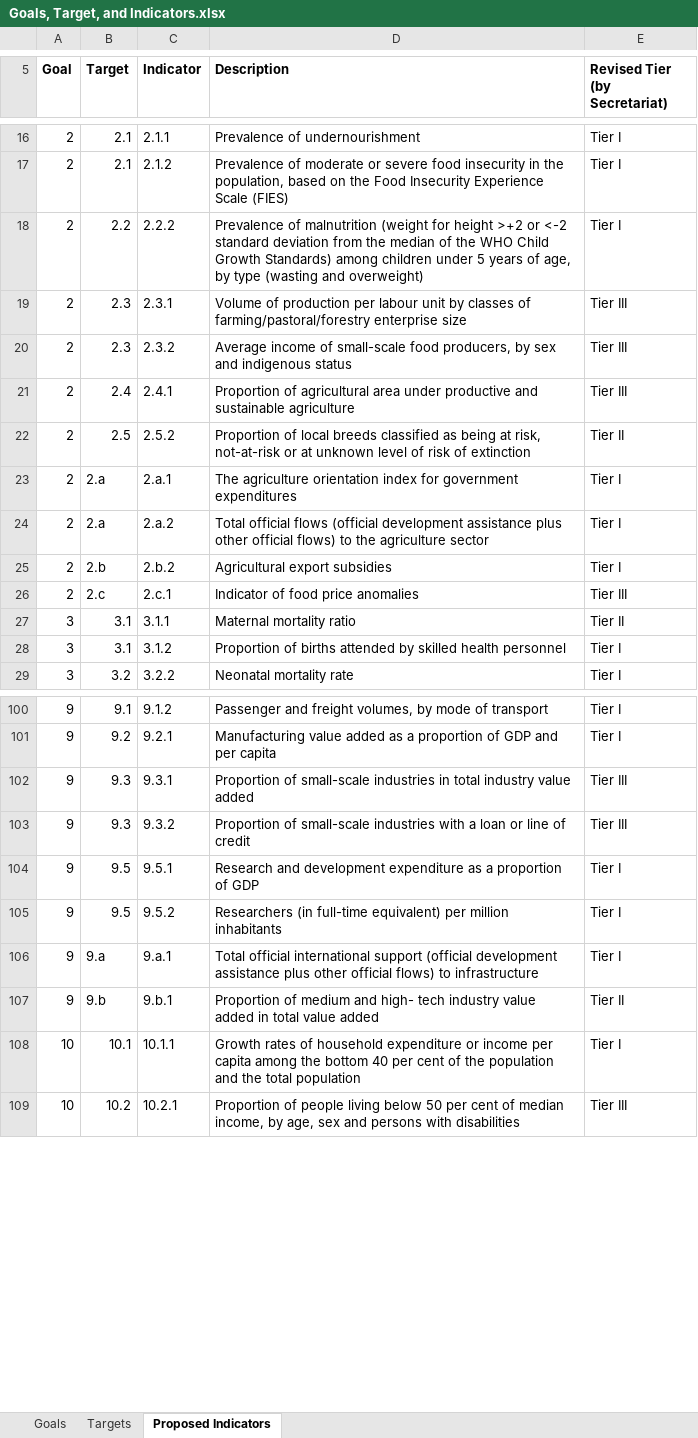
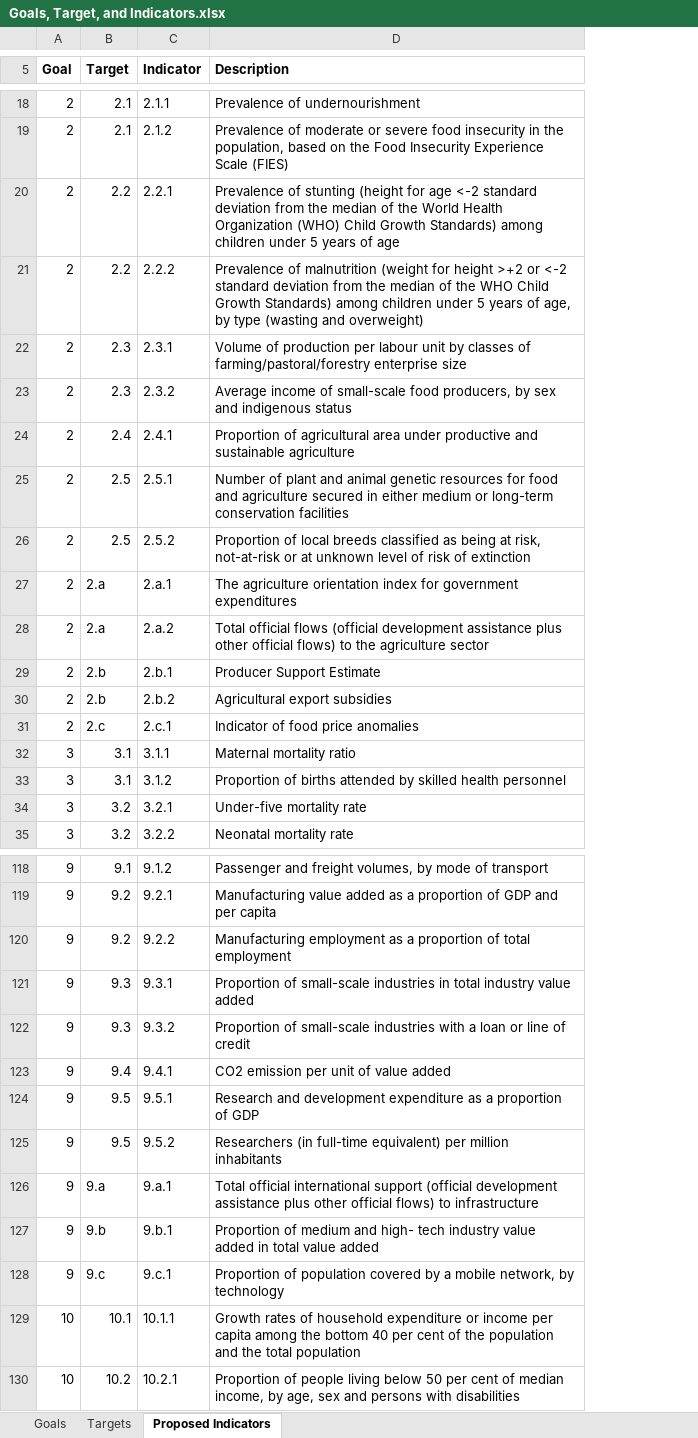
Before and after one commit to datapopalliance/SDGs, an Excel workbook: Goals, Target, and Indicators.xlsx, sheet Proposed Indicators, drawn as a sheet; only a part is shown, gaps mark what is left out; values as stored, in another font and other column widths than the file's, no borders; removed rows and columns are numbered as before the commit, all else as after; the diff covers the shown part only; the diff names each change by its address in the sheet, - before the commit and + after, or states it on an @@ line.

Commit message:
Update Excel file with corrected indicators.

```diff
--- a/Goals, Target, and Indicators.xlsx (sheet Proposed Indicators)
+++ b/Goals, Target, and Indicators.xlsx (sheet Proposed Indicators)
-column E (Revised Tier (by Secretariat)), rows 16-29: Tier I | Tier I | Tier I | Tier III | Tier III | Tier III | Tier II | Tier I | Tier I | Tier I | Tier III | Tier II | Tier I | Tier I; rows 100-109: Tier I | Tier I | Tier III | Tier III | Tier I | Tier I | Tier I | Tier II | Tier I | Tier III
+row 20: 2 | 2.2 | 2.2.1 | Prevalence of stunting (height for age <-2 standard deviation from the median of the World Health Organization (WHO) Child Growth Standards) among children under 5 years of age
+row 25: 2 | 2.5 | 2.5.1 | Number of plant and animal genetic resources for food and agriculture secured in either medium or long-term conservation facilities
+row 29: 2 | 2.b | 2.b.1 | Producer Support Estimate
+row 34: 3 | 3.2 | 3.2.1 | Under-five mortality rate
+row 120: 9 | 9.2 | 9.2.2 | Manufacturing employment as a proportion of total employment
+row 123: 9 | 9.4 | 9.4.1 | CO2 emission per unit of value added
+row 128: 9 | 9.c | 9.c.1 | Proportion of population covered by a mobile network, by technology
```
Also changed, not shown: 35 added rows and 3 edited cells elsewhere in this sheet.
